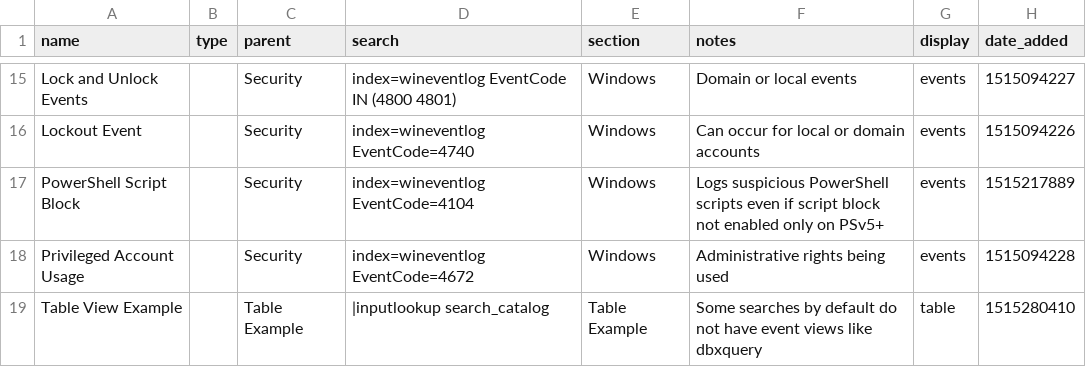
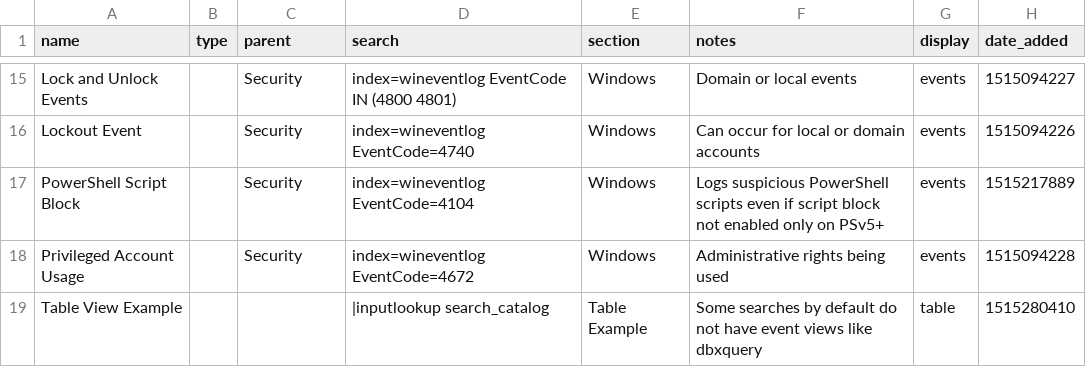
Before and after one commit to geekusa/search_catalog, a CSV file: lookups/search_catalog.csv, drawn as a sheet; only a part is shown, gaps mark what is left out.

Commit message:
fix add_search to use display type

```diff
--- a/lookups/search_catalog.csv
+++ b/lookups/search_catalog.csv
@@ -18,2 +18,2 @@ PowerShell Script Block,,Security,index=wineventlog EventCode=4104,Windows,Logs
 Privileged Account Usage,,Security,index=wineventlog EventCode=4672,Windows,Administrative rights being used,events,1515094228
-Table View Example,,Table Example,|inputlookup search_catalog,Table Example,Some searches by default do not have event views like dbxquery,table,1515280410
+Table View Example,,,|inputlookup search_catalog,Table Example,Some searches by default do not have event views like dbxquery,table,1515280410
```
Also changed, not shown: 1 other file.
